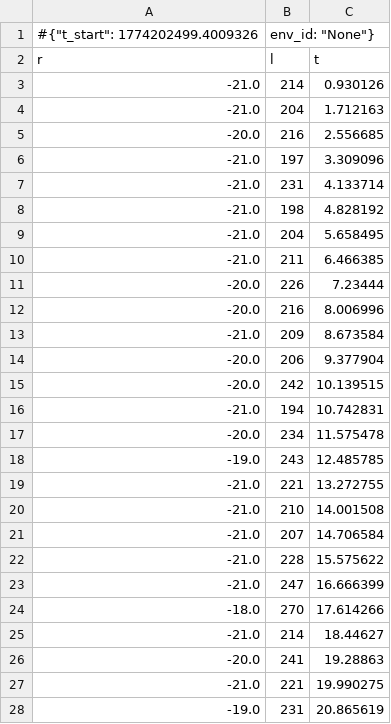
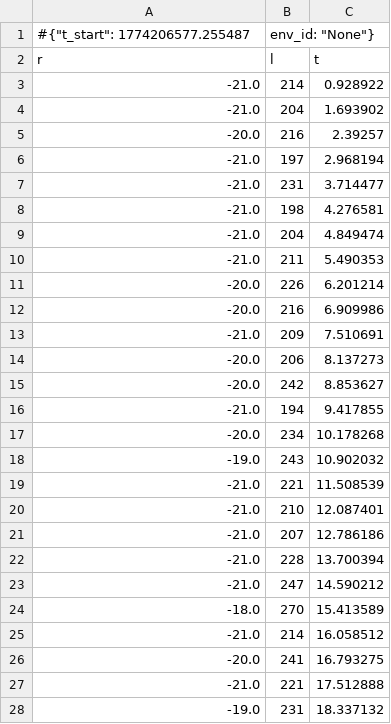
Before and after one commit to yvettegahamanyi/Formative_3-Deep-Q-Learning, a CSV file: Mariam/monitor/exp2.monitor.csv, drawn as a sheet; only a part is shown; the diff covers the shown part only.

```diff
--- a/Mariam/monitor/exp2.monitor.csv
+++ b/Mariam/monitor/exp2.monitor.csv
@@ -1,28 +1,28 @@
-#{"t_start": 1774202499.4009326, "env_id": "None"}
+#{"t_start": 1774206577.255487, "env_id": "None"}
 r,l,t
--21.0,214,0.930126
--21.0,204,1.712163
--20.0,216,2.556685
--21.0,197,3.309096
--21.0,231,4.133714
--21.0,198,4.828192
--21.0,204,5.658495
--21.0,211,6.466385
--20.0,226,7.23444
--20.0,216,8.006996
--21.0,209,8.673584
--20.0,206,9.377904
--20.0,242,10.139515
--21.0,194,10.742831
--20.0,234,11.575478
--19.0,243,12.485785
--21.0,221,13.272755
--21.0,210,14.001508
--21.0,207,14.706584
--21.0,228,15.575622
--21.0,247,16.666399
--18.0,270,17.614266
--21.0,214,18.44627
--20.0,241,19.28863
--21.0,221,19.990275
--19.0,231,20.865619
+-21.0,214,0.928922
+-21.0,204,1.693902
+-20.0,216,2.39257
+-21.0,197,2.968194
+-21.0,231,3.714477
+-21.0,198,4.276581
+-21.0,204,4.849474
+-21.0,211,5.490353
+-20.0,226,6.201214
+-20.0,216,6.909986
+-21.0,209,7.510691
+-20.0,206,8.137273
+-20.0,242,8.853627
+-21.0,194,9.417855
+-20.0,234,10.178268
+-19.0,243,10.902032
+-21.0,221,11.508539
+-21.0,210,12.087401
+-21.0,207,12.786186
+-21.0,228,13.700394
+-21.0,247,14.590212
+-18.0,270,15.413589
+-21.0,214,16.058512
+-20.0,241,16.793275
+-21.0,221,17.512888
+-19.0,231,18.337132
```
Also changed, not shown: 20 edited cells elsewhere in this file, Mariam/monitor/exp1.monitor.csv, Mariam/monitor/exp3.monitor.csv, 20 other files.
